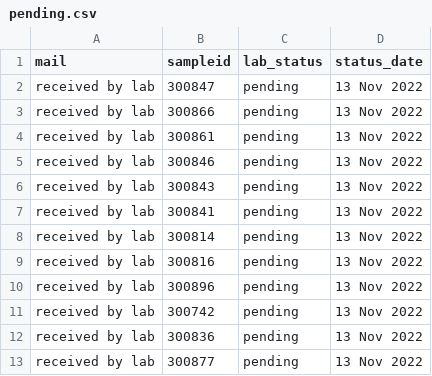
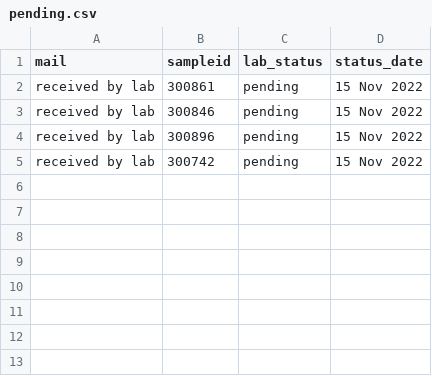
Before and after one commit to opioiddatalab/drugchecking, a CSV file: status/pending.csv, drawn as a sheet.

Commit message:
new molecule and pending updates

```diff
--- a/status/pending.csv
+++ b/status/pending.csv
@@ -1,13 +1,5 @@
 mail,sampleid,lab_status,status_date
-"received by lab","300847","pending","13 Nov 2022"
-"received by lab","300866","pending","13 Nov 2022"
-"received by lab","300861","pending","13 Nov 2022"
-"received by lab","300846","pending","13 Nov 2022"
-"received by lab","300843","pending","13 Nov 2022"
-"received by lab","300841","pending","13 Nov 2022"
-"received by lab","300814","pending","13 Nov 2022"
-"received by lab","300816","pending","13 Nov 2022"
-"received by lab","300896","pending","13 Nov 2022"
-"received by lab","300742","pending","13 Nov 2022"
-"received by lab","300836","pending","13 Nov 2022"
-"received by lab","300877","pending","13 Nov 2022"
+"received by lab","300861","pending","15 Nov 2022"
+"received by lab","300846","pending","15 Nov 2022"
+"received by lab","300896","pending","15 Nov 2022"
+"received by lab","300742","pending","15 Nov 2022"
```
Also changed, not shown: chemdictionary/chemdictionary.csv.
